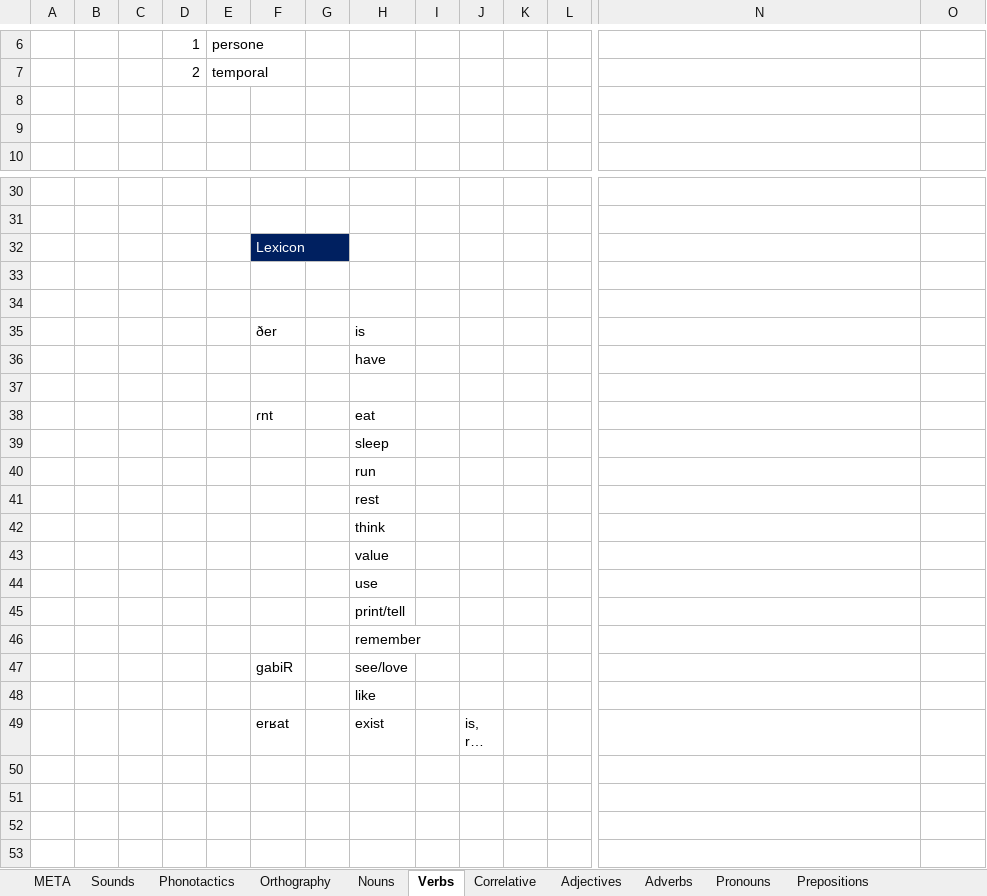
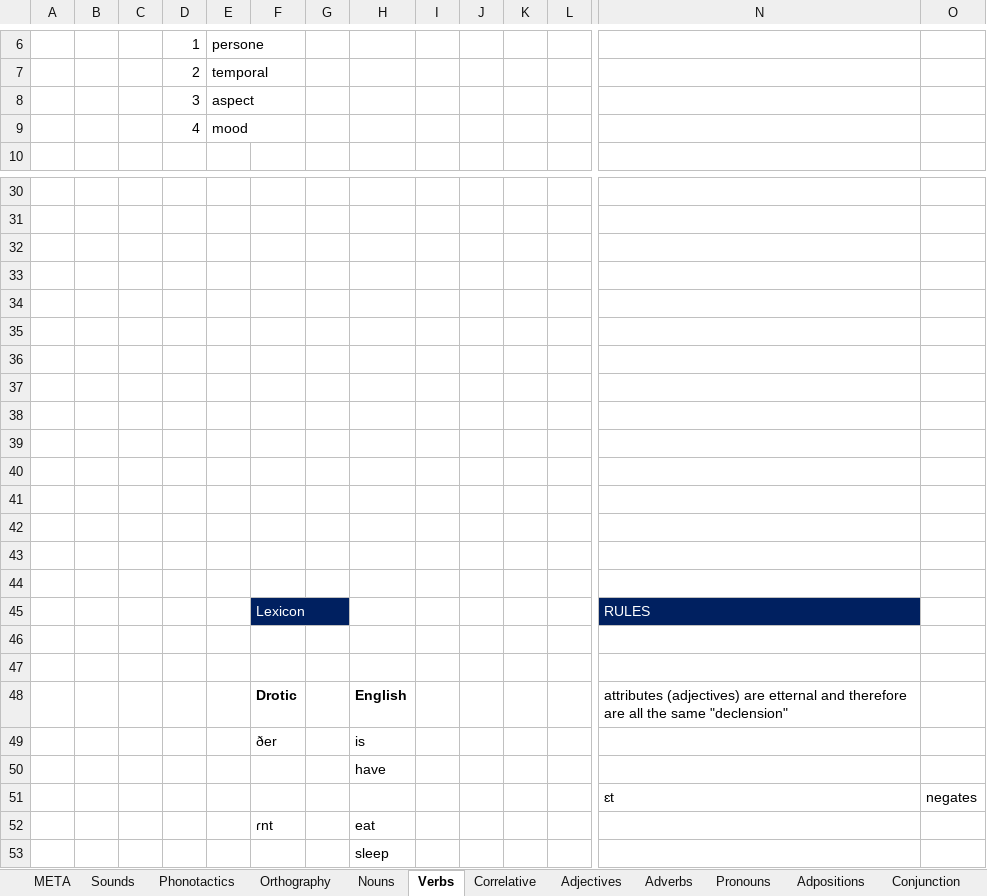
Before and after one commit to ArvidSteen/AiaSync, an Excel workbook: Aia/Lang/Derotic/Drotic.xlsx, sheet Verbs, drawn as a sheet; only a part is shown, gaps mark what is left out; the shorter side is filled out with more unchanged rows; long unchanged cells end in …; values as stored, in another font and other column widths than the file's, no borders; removed rows and columns are numbered as before the commit, all else as after; rows hold the shown columns only; the diff names each change by its address in the sheet, - before the commit and + after, or states it on an @@ line.

Commit message:
Update Drotic.xlsx

```diff
--- a/Aia/Lang/Derotic/Drotic.xlsx (sheet Verbs)
+++ b/Aia/Lang/Derotic/Drotic.xlsx (sheet Verbs)
-sheet tab: Prepositions
+sheet tab: Adpositions
+sheet tab: Conjunction
-row 8: (empty)
+row 8:  |  |  | 3 | aspect
-row 9: (empty)
+row 9:  |  |  | 4 | mood
-row 32:  |  |  |  |  | Lexicon
+row 34: (empty)
+row 35: (empty)
+row 36: (empty)
+row 37: (empty)
+row 38: (empty)
+row 39: (empty)
+row 40: (empty)
+row 41: (empty)
+row 42: (empty)
+row 43: (empty)
+row 44: (empty)
+row 45:  |  |  |  |  | Lexicon |  |  |  |  |  |  | RULES
+row 46: (empty)
+row 47: (empty)
+row 48:  |  |  |  |  | Drotic |  | English |  |  |  |  | attributes (adjectives) are etternal and therefore are all the same "declension"
-row 51: (empty)
+row 51:  |  |  |  |  |  |  |  |  |  |  |  | ɛt | negates
```
Also changed, not shown: sheet Nouns, sheet Pronouns, sheet Adjectives, sheet Correlative, sheet Adpositions, sheet Sounds, 1 more sheet.
